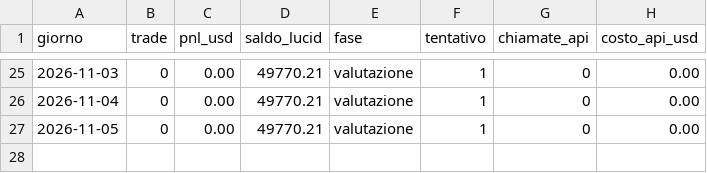
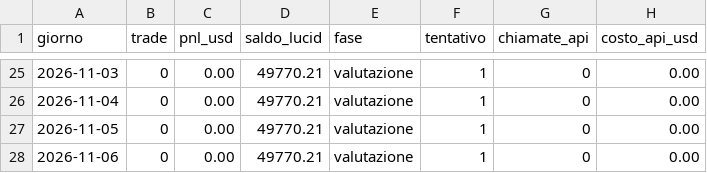
Before and after one commit to GabrieleSozio/AI-Trading, a CSV file: riepilogo.csv, drawn as a sheet; only a part is shown, gaps mark what is left out.

Commit message:
ai-trader 2026-11-06: 0 trade, +0.00 $, API 0.00 $

```diff
--- a/riepilogo.csv
+++ b/riepilogo.csv
@@ -27 +27,2 @@ giorno,trade,pnl_usd,saldo_lucid,fase,tentativo,chiamate_api,costo_api_usd
 2026-11-05,0,0.00,49770.21,valutazione,1,0,0.00
+2026-11-06,0,0.00,49770.21,valutazione,1,0,0.00
```
Also changed, not shown: 3 other files.
